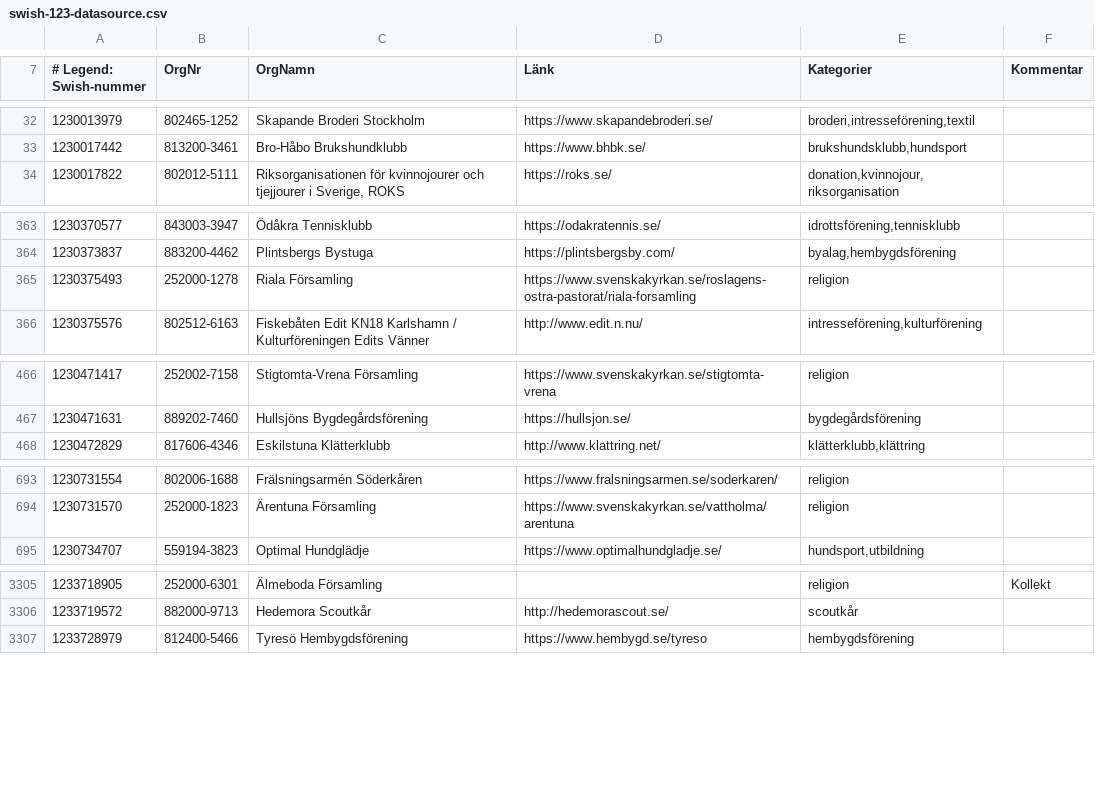
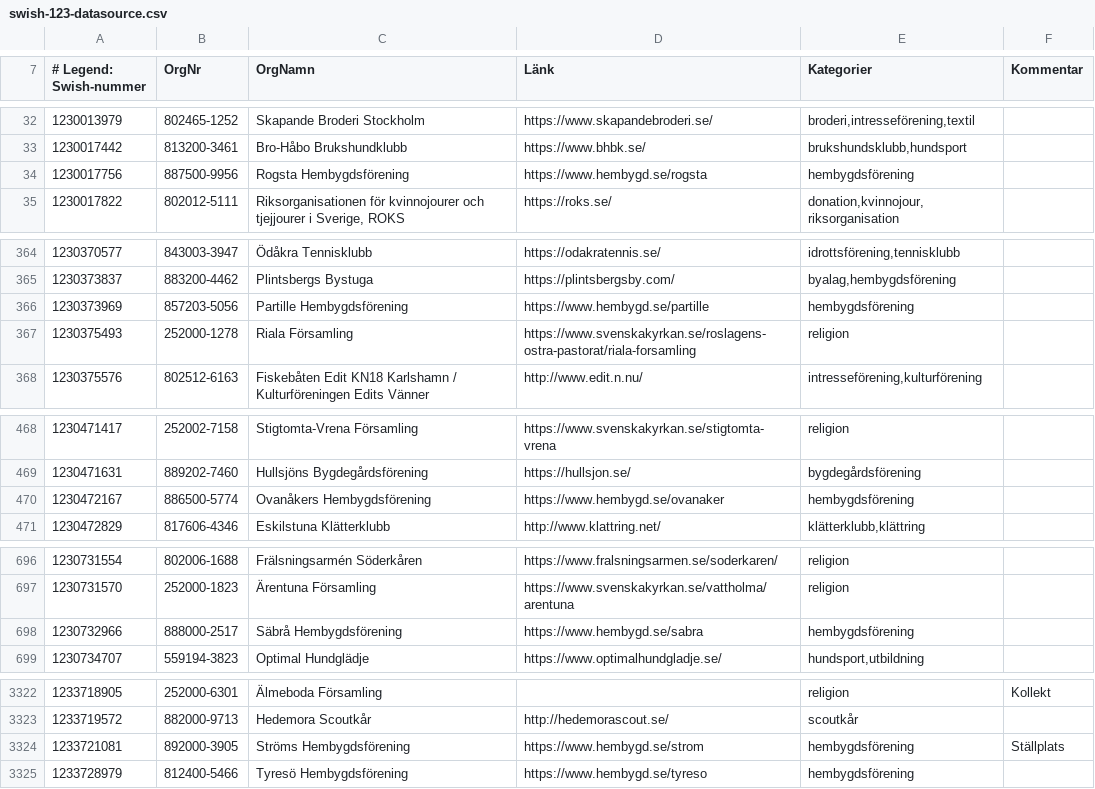
Before and after one commit to cisene/swish-123, a CSV file: text/swish-123-datasource.csv, drawn as a sheet; only a part is shown, gaps mark what is left out; the diff covers the shown part only.

```diff
--- a/text/swish-123-datasource.csv
+++ b/text/swish-123-datasource.csv
@@ -33,2 +33,3 @@
 "1230017442","813200-3461","Bro-Håbo Brukshundklubb","https://www.bhbk.se/","brukshundsklubb,hundsport",""
+"1230017756","887500-9956","Rogsta Hembygdsförening","https://www.hembygd.se/rogsta","hembygdsförening",""
 "1230017822","802012-5111","Riksorganisationen för kvinnojourer och tjejjourer i Sverige, ROKS","https://roks.se/","donation,kvinnojour,riksorganisation",""
@@ -364,2 +365,3 @@
 "1230373837","883200-4462","Plintsbergs Bystuga","https://plintsbergsby.com/","byalag,hembygdsförening",""
+"1230373969","857203-5056","Partille Hembygdsförening","https://www.hembygd.se/partille","hembygdsförening",""
 "1230375493","252000-1278","Riala Församling","https://www.svenskakyrkan.se/roslagens-ostra-pastorat/riala-forsamling","religion",""
@@ -467,2 +469,3 @@
 "1230471631","889202-7460","Hullsjöns Bygdegårdsförening","https://hullsjon.se/","bygdegårdsförening",""
+"1230472167","886500-5774","Ovanåkers Hembygdsförening","https://www.hembygd.se/ovanaker","hembygdsförening",""
 "1230472829","817606-4346","Eskilstuna Klätterklubb","http://www.klattring.net/","klätterklubb,klättring",""
@@ -694,2 +697,3 @@
 "1230731570","252000-1823","Ärentuna Församling","https://www.svenskakyrkan.se/vattholma/arentuna","religion",""
+"1230732966","888000-2517","Säbrå Hembygdsförening","https://www.hembygd.se/sabra","hembygdsförening",""
 "1230734707","559194-3823","Optimal Hundglädje","https://www.optimalhundgladje.se/","hundsport,utbildning",""
@@ -3306,2 +3323,3 @@
 "1233719572","882000-9713","Hedemora Scoutkår","http://hedemorascout.se/","scoutkår",""
+"1233721081","892000-3905","Ströms Hembygdsförening","https://www.hembygd.se/strom","hembygdsförening","Ställplats"
 "1233728979","812400-5466","Tyresö Hembygdsförening","https://www.hembygd.se/tyreso","hembygdsförening",""
```
Also changed, not shown: 24 added rows and 2 edited cells elsewhere in this file, text/swish-123-datasource.tsv, 5 other files.
